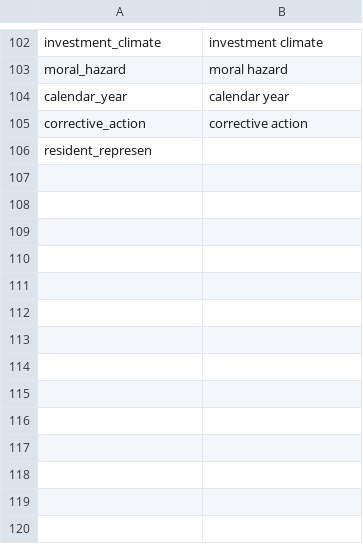
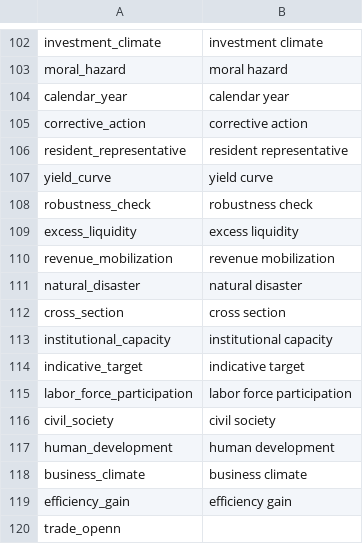
Before and after one commit to Matheusoz/el-processing-tools-wb, a CSV file: data/whitelists/whitelists/whitelist_ngrams_cleaned.csv, drawn as a sheet; only a part is shown, gaps mark what is left out.

Commit message:
Auto formatting fix script

```diff
--- a/data/whitelists/whitelists/whitelist_ngrams_cleaned.csv
+++ b/data/whitelists/whitelists/whitelist_ngrams_cleaned.csv
@@ -105,2 +105,16 @@ calendar_year,calendar year
 corrective_action,corrective action
-resident_represen
+resident_representative,resident representative
+yield_curve,yield curve
+robustness_check,robustness check
+excess_liquidity,excess liquidity
+revenue_mobilization,revenue mobilization
+natural_disaster,natural disaster
+cross_section,cross section
+institutional_capacity,institutional capacity
+indicative_target,indicative target
+labor_force_participation,labor force participation
+civil_society,civil society
+human_development,human development
+business_climate,business climate
+efficiency_gain,efficiency gain
+trade_openn
```
